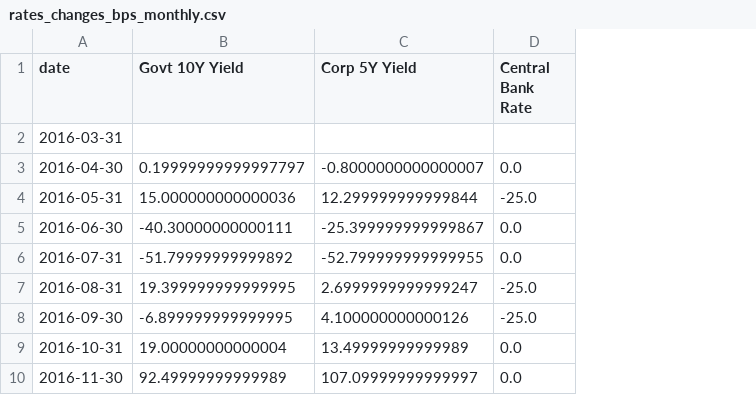
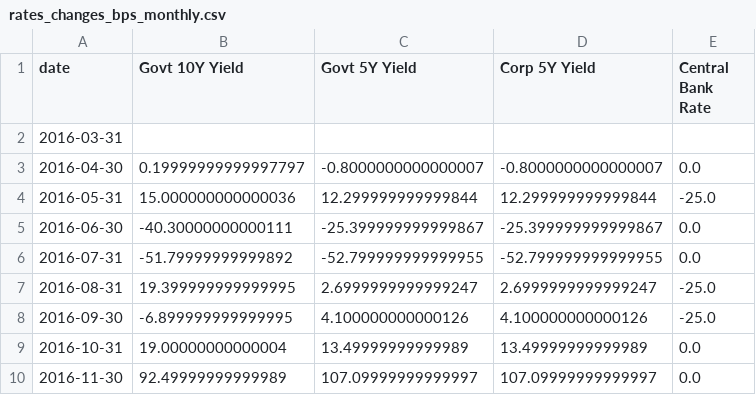
Before and after one commit to iqbaltanjung97/VaR, a CSV file: rates_changes_bps_monthly.csv, drawn as a sheet; only a part is shown; the diff names each change by its address in the sheet, - before the commit and + after, or states it on an @@ line.

Commit message:
corp5y

```diff
--- a/rates_changes_bps_monthly.csv
+++ b/rates_changes_bps_monthly.csv
+column C (Govt 5Y Yield), rows 3-10: -0.8000000000000007 | 12.299999999999844 | -25.399999999999867 | -52.799999999999955 | 2.6999999999999247 | 4.100000000000126 | 13.49999999999989 | 107.09999999999997
```
Also changed, not shown: rates_levels_monthly.csv, 1 other file.
